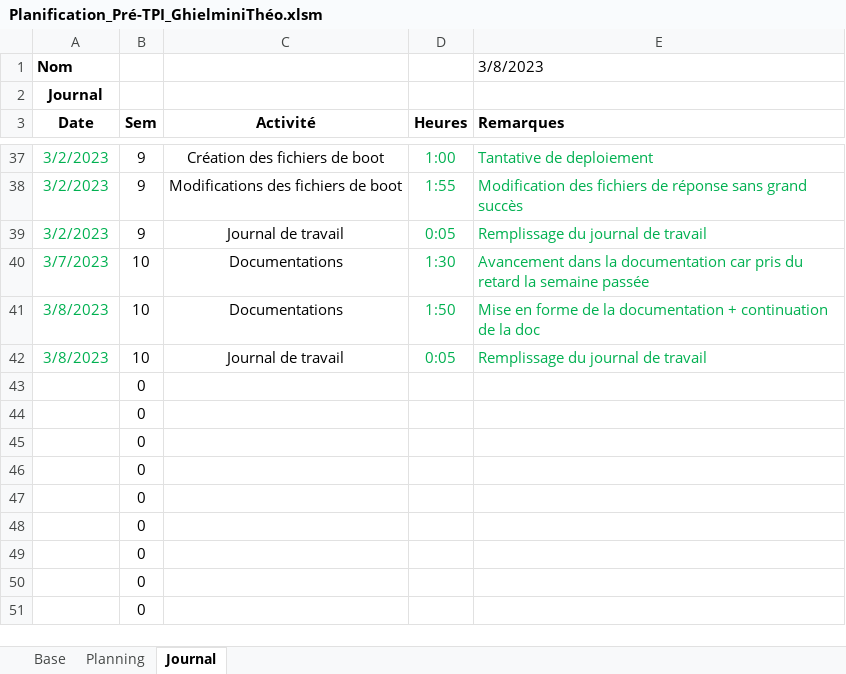
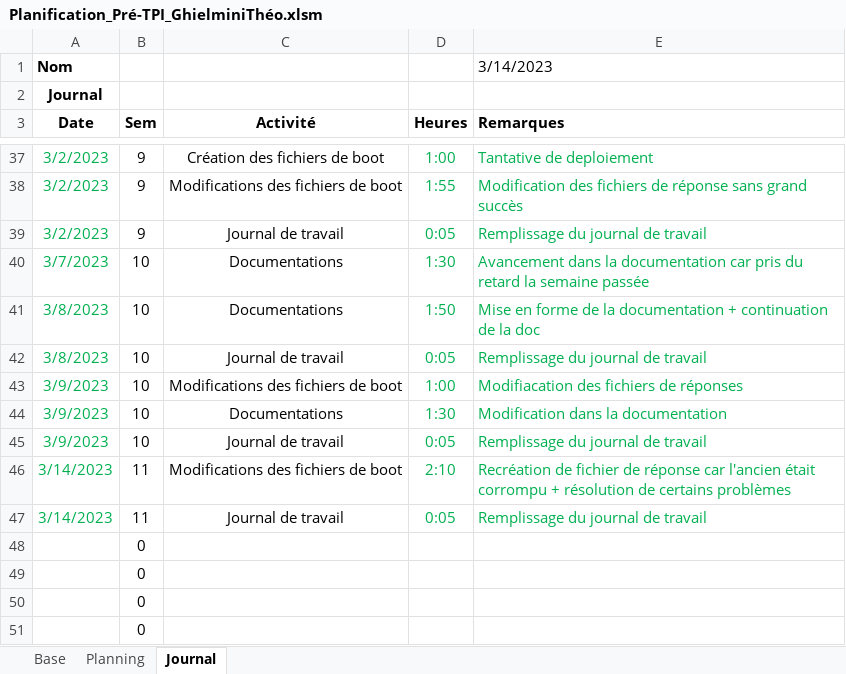
Before and after one commit to TheoGhielmini/Pre-TPI, an Excel workbook: Documentations/Planification_Pré-TPI_GhielminiThéo.xlsm, sheet Journal, drawn as a sheet; only a part is shown, gaps mark what is left out; values as stored, in another font and other column widths than the file's, no borders; charts and pictures not drawn; removed rows and columns are numbered as before the commit, all else as after; the diff names each change by its address in the sheet, - before the commit and + after, or states it on an @@ line.

Commit message:
Recréation du fichier de réponse

```diff
--- a/Documentations/Planification_Pré-TPI_GhielminiThéo.xlsm (sheet Journal)
+++ b/Documentations/Planification_Pré-TPI_GhielminiThéo.xlsm (sheet Journal)
-E1 (Remarques): 3/8/2023
+E1 (Remarques): 3/14/2023
-row 43:  | 0
-row 44:  | 0
-row 45:  | 0
-row 46:  | 0
-row 47:  | 0
+row 43: 3/9/2023 | 10 | Modifications des fichiers de boot | 1:00 | Modifiacation des fichiers de réponses
+row 44: 3/9/2023 | 10 | Documentations | 1:30 | Modification dans la documentation
+row 45: 3/9/2023 | 10 | Journal de travail | 0:05 | Remplissage du journal de travail
+row 46: 3/14/2023 | 11 | Modifications des fichiers de boot | 2:10 | Recréation de fichier de réponse car l'ancien était corrompu + résolution de certains problèmes
+row 47: 3/14/2023 | 11 | Journal de travail | 0:05 | Remplissage du journal de travail
```
Also changed, not shown: sheet Planning, 1 other file.
